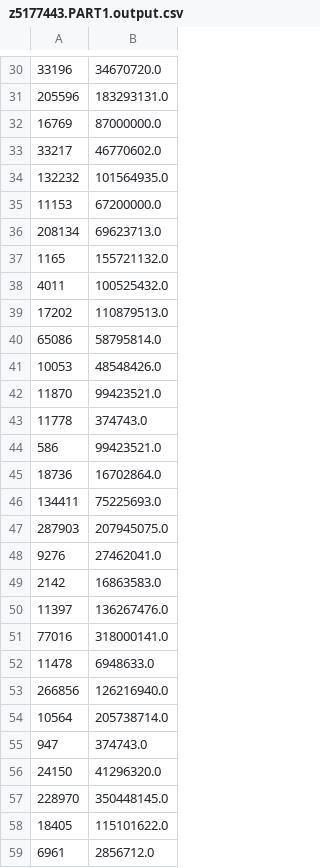
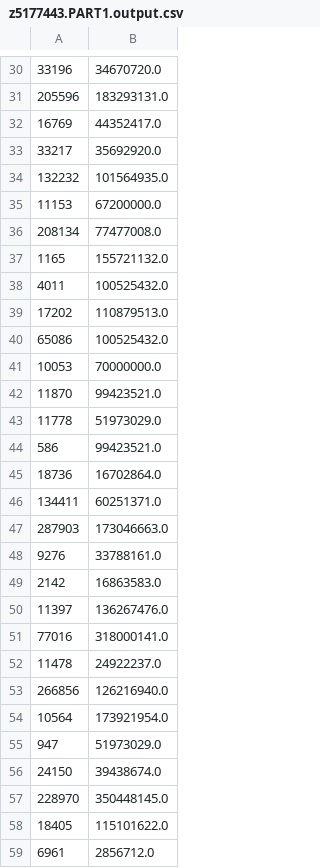
Before and after one commit to KyleYangSde/comp93_21_ass3, a CSV file: z5177443.PART1.output.csv, drawn as a sheet; only a part is shown, gaps mark what is left out; the diff covers the shown part only.

```diff
--- a/z5177443.PART1.output.csv
+++ b/z5177443.PART1.output.csv
@@ -31,7 +31,7 @@
 205596,183293131.0
-16769,87000000.0
-33217,46770602.0
+16769,44352417.0
+33217,35692920.0
 132232,101564935.0
 11153,67200000.0
-208134,69623713.0
+208134,77477008.0
 1165,155721132.0
@@ -39,11 +39,11 @@
 17202,110879513.0
-65086,58795814.0
-10053,48548426.0
+65086,100525432.0
+10053,70000000.0
 11870,99423521.0
-11778,374743.0
+11778,51973029.0
 586,99423521.0
 18736,16702864.0
-134411,75225693.0
-287903,207945075.0
-9276,27462041.0
+134411,60251371.0
+287903,173046663.0
+9276,33788161.0
 2142,16863583.0
@@ -51,7 +51,7 @@
 77016,318000141.0
-11478,6948633.0
+11478,24922237.0
 266856,126216940.0
-10564,205738714.0
-947,374743.0
-24150,41296320.0
+10564,173921954.0
+947,51973029.0
+24150,39438674.0
 228970,350448145.0
```
Also changed, not shown: 176 edited cells elsewhere in this file, z5177443.PART2.output.csv, 4 other files.
